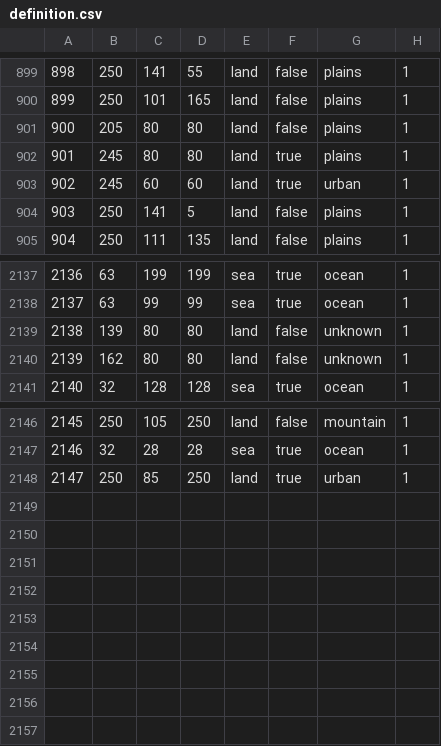
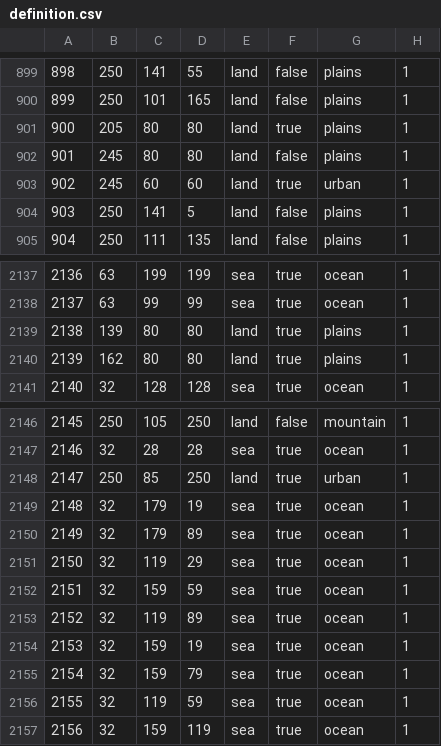
Before and after one commit to Le-Pepp/vbcw, a CSV file: map/definition.csv, drawn as a sheet; only a part is shown, gaps mark what is left out.

```diff
--- a/map/definition.csv
+++ b/map/definition.csv
@@ -900,4 +900,4 @@
 899;250;101;165;land;false;plains;1
-900;205;80;80;land;false;plains;1
-901;245;80;80;land;true;plains;1
+900;205;80;80;land;true;plains;1
+901;245;80;80;land;false;plains;1
 902;245;60;60;land;true;urban;1
@@ -2138,4 +2138,4 @@
 2137;63;99;99;sea;true;ocean;1
-2138;139;80;80;land;false;unknown;1
-2139;162;80;80;land;false;unknown;1
+2138;139;80;80;land;true;plains;1
+2139;162;80;80;land;true;plains;1
 2140;32;128;128;sea;true;ocean;1
@@ -2148 +2148,10 @@
 2147;250;85;250;land;true;urban;1
+2148;32;179;19;sea;true;ocean;1
+2149;32;179;89;sea;true;ocean;1
+2150;32;119;29;sea;true;ocean;1
+2151;32;159;59;sea;true;ocean;1
+2152;32;119;89;sea;true;ocean;1
+2153;32;159;19;sea;true;ocean;1
+2154;32;159;79;sea;true;ocean;1
+2155;32;119;59;sea;true;ocean;1
+2156;32;159;119;sea;true;ocean;1
```
Also changed, not shown: map/adjacencies.csv, 7 other files.
